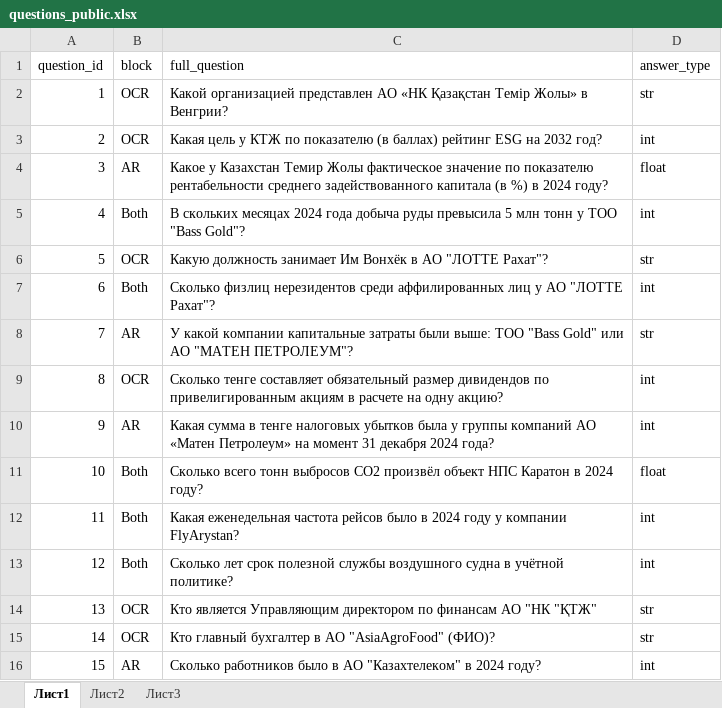
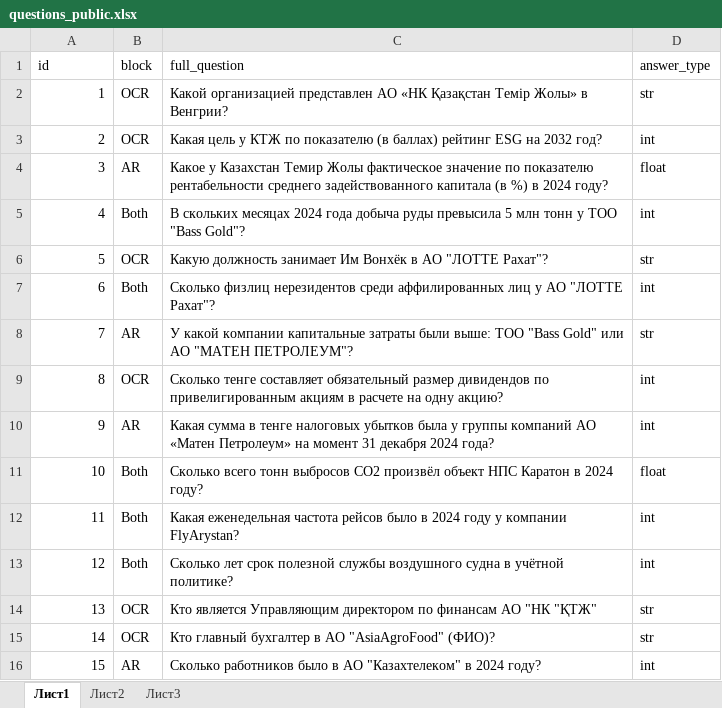
Before and after one commit to Suenym/Rag-try, an Excel workbook: data/public/questions_public.xlsx, sheet Лист1, drawn as a sheet; values as stored, in another font and other column widths than the file's, no borders; the diff names each change by its address in the sheet, - before the commit and + after, or states it on an @@ line.

```diff
--- a/data/public/questions_public.xlsx (sheet Лист1)
+++ b/data/public/questions_public.xlsx (sheet Лист1)
-A1: question_id
+A1: id
```
Also changed, not shown: 7 other files.
